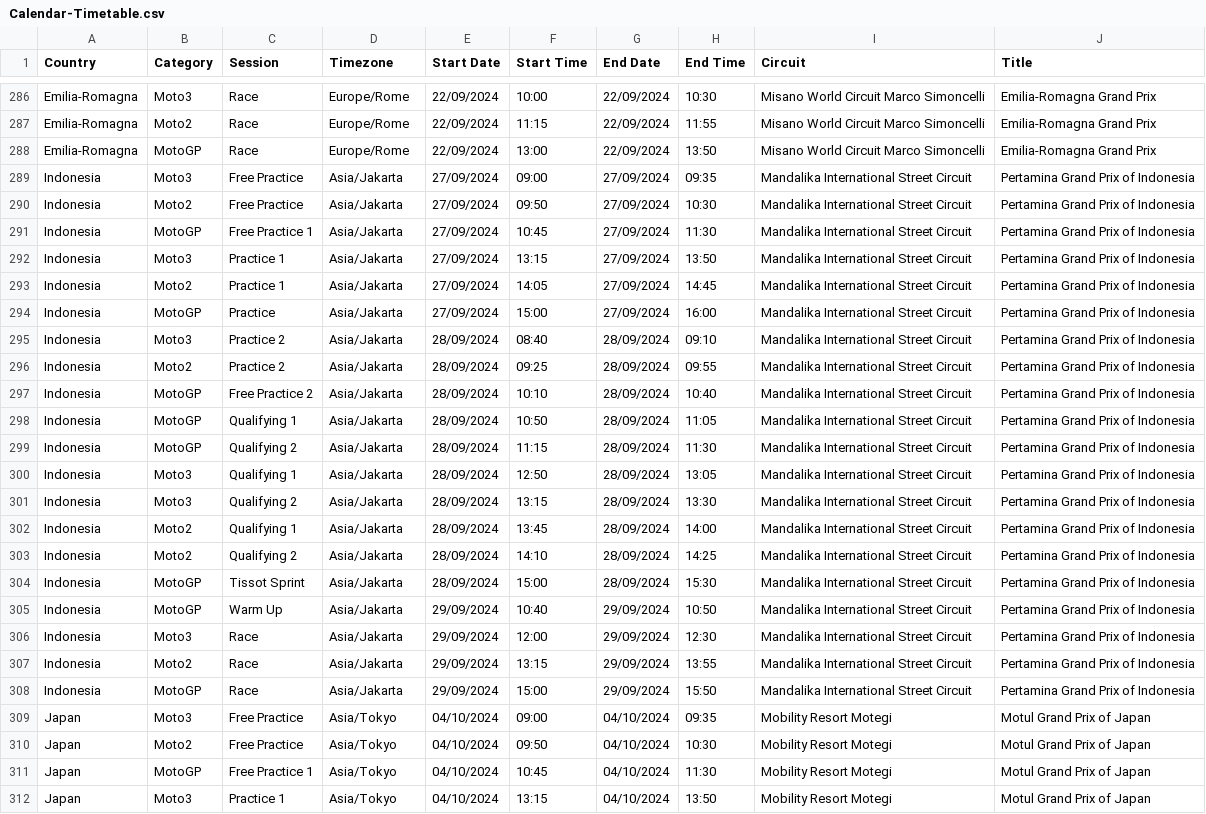
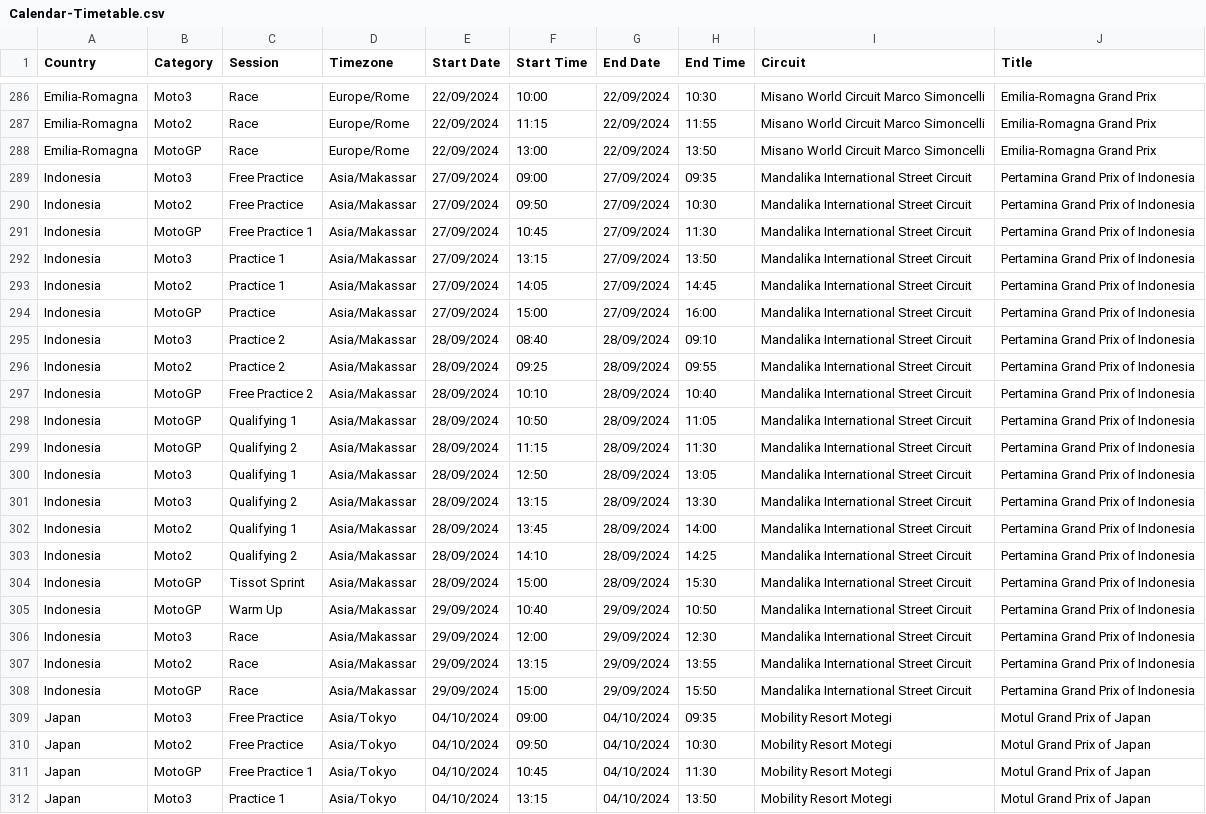
Before and after one commit to robinvenables/calendars, a CSV file: motogp/MotoGP/Calendar-Timetable.csv, drawn as a sheet; only a part is shown, gaps mark what is left out; the diff names each change by its address in the sheet, - before the commit and + after, or states it on an @@ line.

Commit message:
MotoGP: Correct timezone for Indonesia

```diff
--- a/motogp/MotoGP/Calendar-Timetable.csv
+++ b/motogp/MotoGP/Calendar-Timetable.csv
-D289:D308 (Timezone): Asia/Jakarta
+D289:D308 (Timezone): Asia/Makassar
```
Also changed, not shown: 1 other file.
